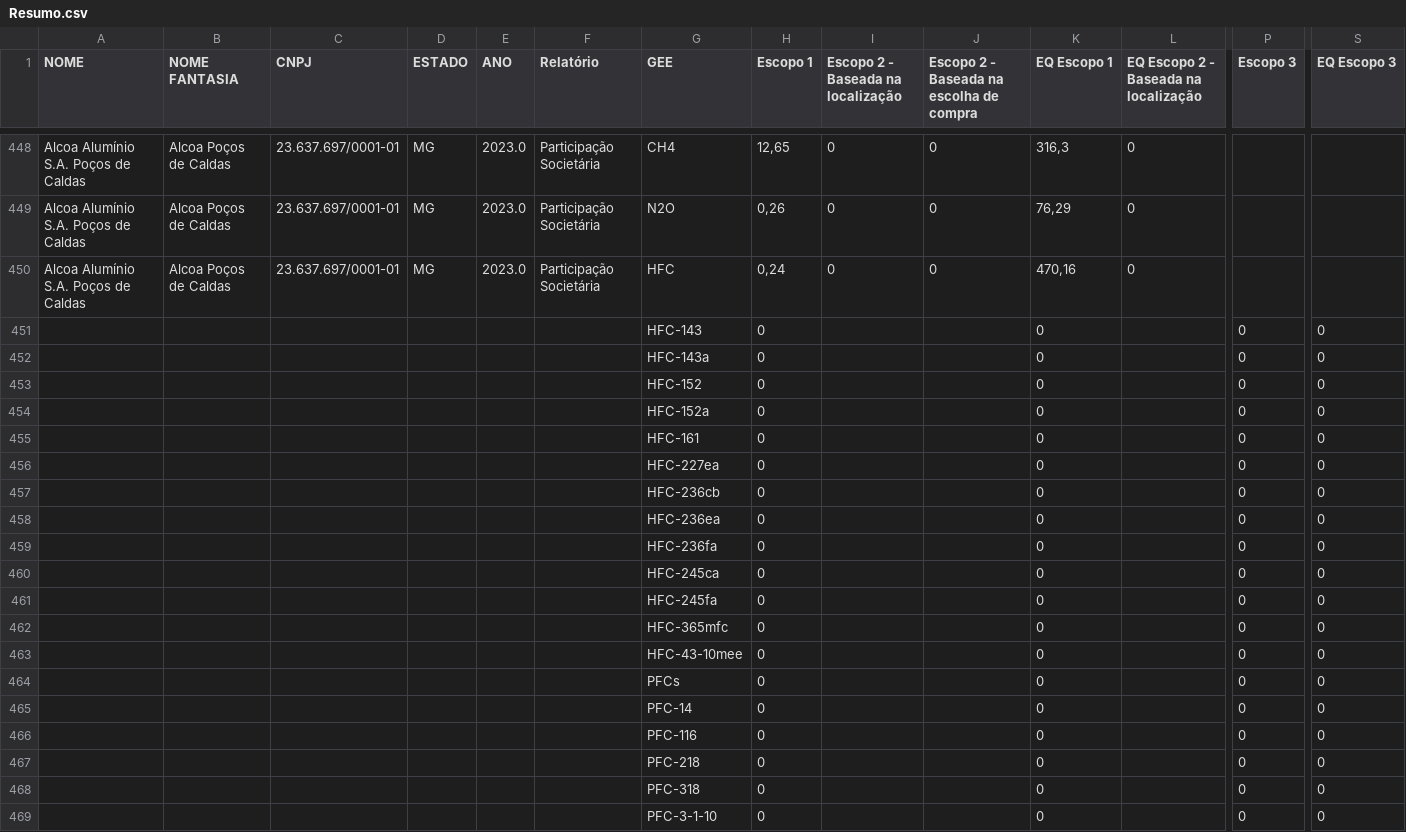
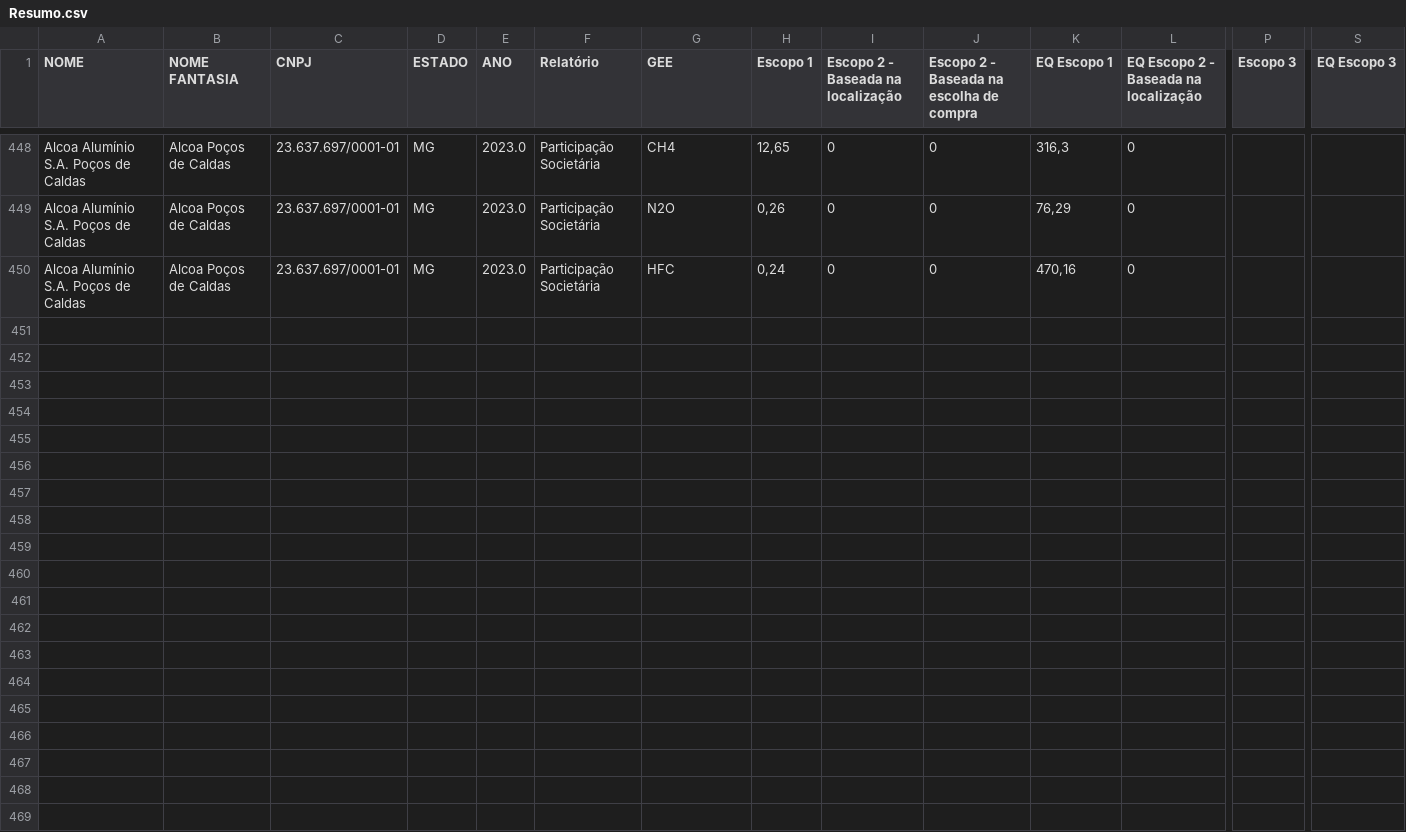
Before and after one commit to Djayana1/Dashboard, a CSV file: Resumo.csv, drawn as a sheet; only a part is shown, gaps mark what is left out; rows hold the shown columns only; the diff covers the shown part only; the diff names each change by its address in the sheet, - before the commit and + after, or states it on an @@ line.

```diff
--- a/Resumo.csv
+++ b/Resumo.csv
-row 451:  |  |  |  |  |  | HFC-143 | 0 |  |  | 0 |  | 0 | 0
-row 452:  |  |  |  |  |  | HFC-143a | 0 |  |  | 0 |  | 0 | 0
-row 453:  |  |  |  |  |  | HFC-152 | 0 |  |  | 0 |  | 0 | 0
-row 454:  |  |  |  |  |  | HFC-152a | 0 |  |  | 0 |  | 0 | 0
-row 455:  |  |  |  |  |  | HFC-161 | 0 |  |  | 0 |  | 0 | 0
-row 456:  |  |  |  |  |  | HFC-227ea | 0 |  |  | 0 |  | 0 | 0
-row 457:  |  |  |  |  |  | HFC-236cb | 0 |  |  | 0 |  | 0 | 0
-row 458:  |  |  |  |  |  | HFC-236ea | 0 |  |  | 0 |  | 0 | 0
-row 459:  |  |  |  |  |  | HFC-236fa | 0 |  |  | 0 |  | 0 | 0
-row 460:  |  |  |  |  |  | HFC-245ca | 0 |  |  | 0 |  | 0 | 0
-row 461:  |  |  |  |  |  | HFC-245fa | 0 |  |  | 0 |  | 0 | 0
-row 462:  |  |  |  |  |  | HFC-365mfc | 0 |  |  | 0 |  | 0 | 0
-row 463:  |  |  |  |  |  | HFC-43-10mee | 0 |  |  | 0 |  | 0 | 0
-row 464:  |  |  |  |  |  | PFCs | 0 |  |  | 0 |  | 0 | 0
-row 465:  |  |  |  |  |  | PFC-14 | 0 |  |  | 0 |  | 0 | 0
-row 466:  |  |  |  |  |  | PFC-116 | 0 |  |  | 0 |  | 0 | 0
-row 467:  |  |  |  |  |  | PFC-218 | 0 |  |  | 0 |  | 0 | 0
-row 468:  |  |  |  |  |  | PFC-318 | 0 |  |  | 0 |  | 0 | 0
-row 469:  |  |  |  |  |  | PFC-3-1-10 | 0 |  |  | 0 |  | 0 | 0
```
Also changed, not shown: 17 removed rows elsewhere in this file.
